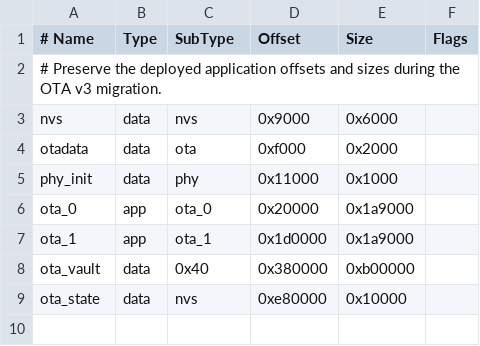
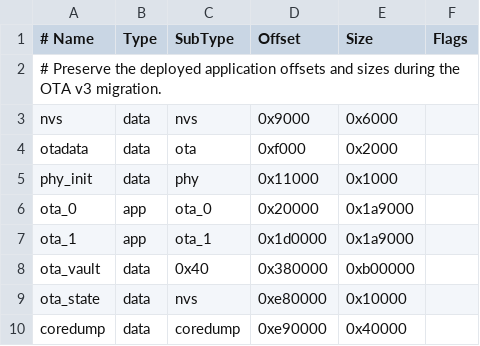
Before and after one commit to kennet-one/node0, a CSV file: partitions_ota_v3.csv, drawn as a sheet.

Commit message:
coredump-to-flash instrumentation for the heap-corruption heisenbug
- partitions: coredump slot 256KB @0xe90000 (free space after ota_state;
  all deployed offsets unchanged). ELF format, DRAM capture on, coredump
  logs off (~5KB DRAM saved).
- main: REQUIRES espcoredump (IDF 6 only builds it when something asks —
  without the require the Kconfig symbols never exist and sdkconfig edits
  silently purge; cost of discovery tonight).
- Purpose: the LoadProhibited/multi_heap corruption family (04:52 crash,
  xQueueGiveMutexRecursive on s_rel_lock) loses its UART dump to serial
  errors; from now on every panic lands in flash with full DRAM for
  offline analysis (espcoredump.py info_corefile).

Generated by Mistral Vibe.
Co-Authored-By: Mistral Vibe <vibe@mistral.ai>

```diff
--- a/partitions_ota_v3.csv
+++ b/partitions_ota_v3.csv
@@ -9 +9,2 @@ ota_vault,data,0x40,0x380000,0xb00000,
 ota_state,data,nvs,0xe80000,0x10000,
+coredump,data,coredump,0xe90000,0x40000,
```
Also changed, not shown: 1 other file.
